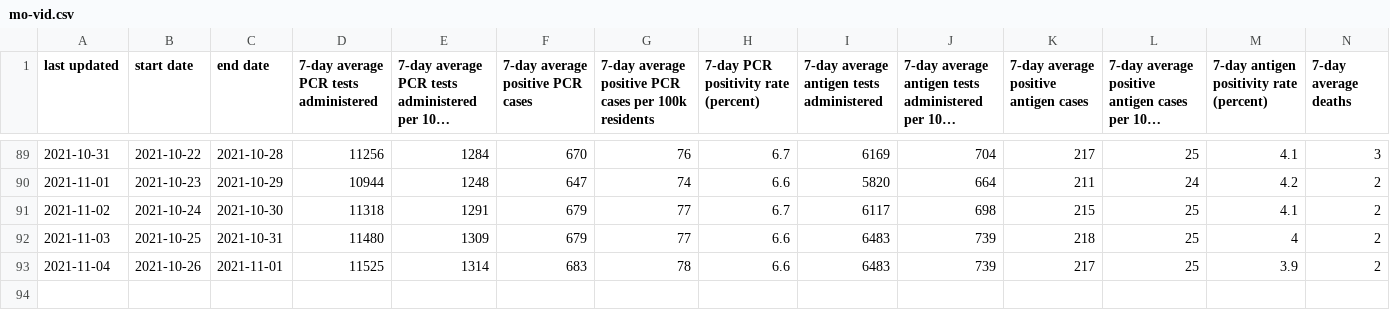
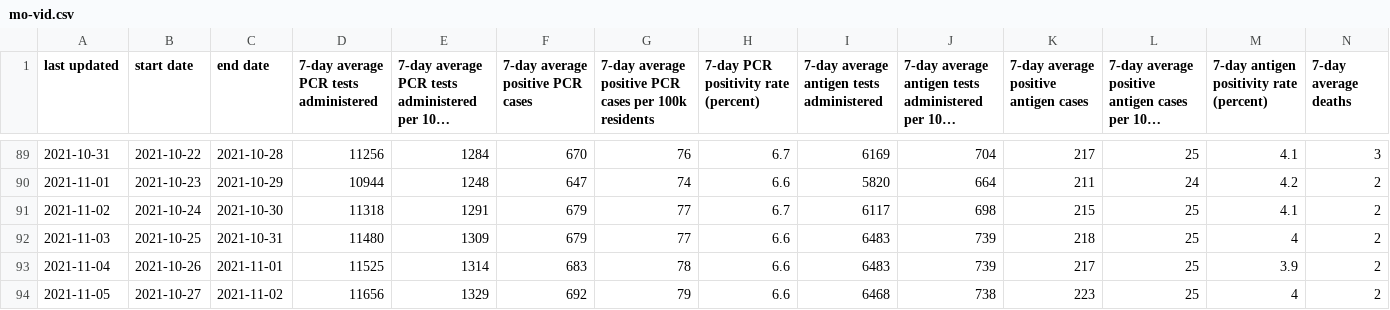
Before and after one commit to mgwalker/mo-vid, a CSV file: output/mo-vid.csv, drawn as a sheet; only a part is shown, gaps mark what is left out; long unchanged cells end in …; rows hold the shown columns only; the diff names each change by its address in the sheet, - before the commit and + after, or states it on an @@ line.

```diff
--- a/output/mo-vid.csv
+++ b/output/mo-vid.csv
+row 94: 2021-11-05 | 2021-10-27 | 2021-11-02 | 11656 | 1329 | 692 | 79 | 6.6 | 6468 | 738 | 223 | 25 | 4 | 2
```
Also changed, not shown: 9 other files.
